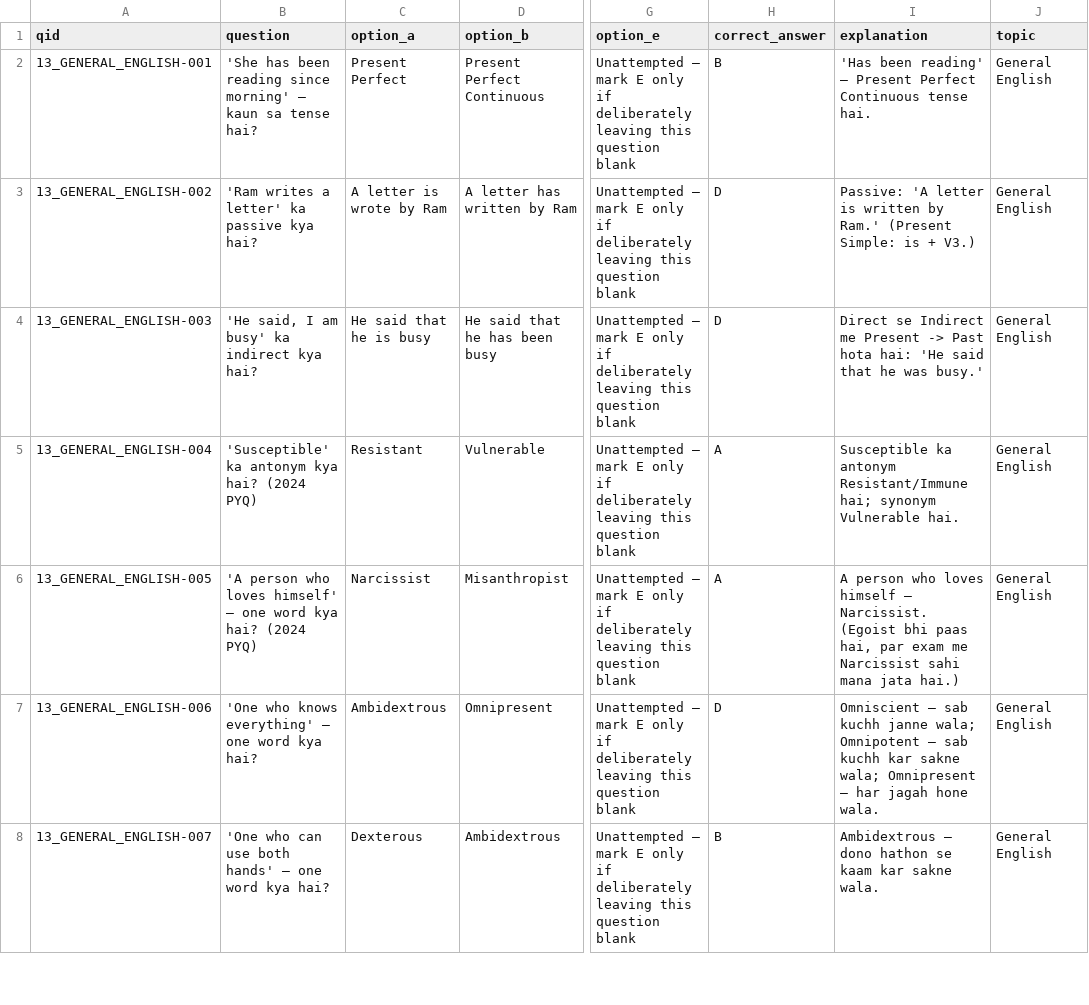
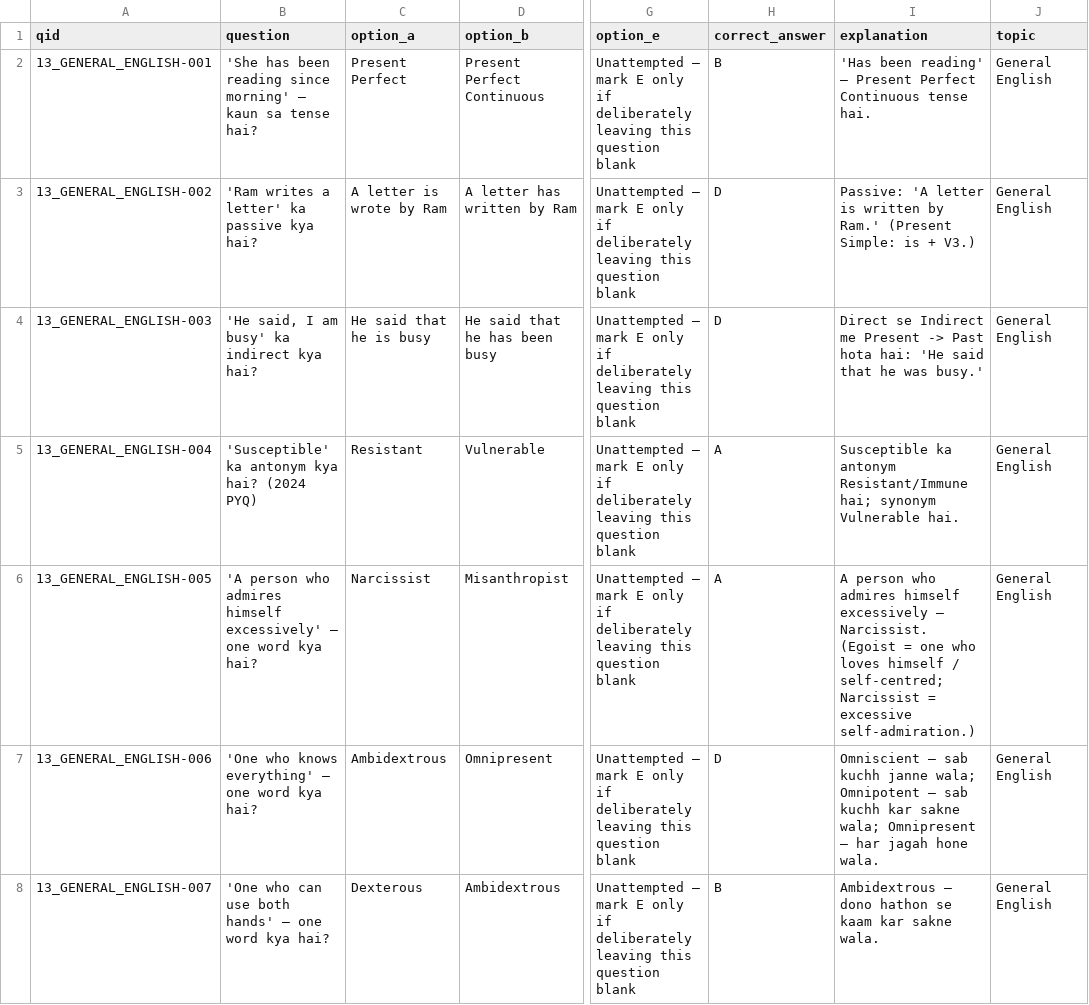
Before and after one commit to lakshrajrao/Rajasthan-CET-Senior-Secondary-2026, a CSV file: question_bank/13_general_english.csv, drawn as a sheet; only a part is shown, gaps mark what is left out; the diff covers the shown part only; the diff names each change by its address in the sheet, - before the commit and + after, or states it on an @@ line.

```diff
--- a/question_bank/13_general_english.csv
+++ b/question_bank/13_general_english.csv
-B6 (question): …person who loves himself' — one word kya hai? (2024 PYQ)
+B6 (question): …person who admires himself excessively' — one word kya hai?
-I6 (explanation): …person who loves himself — Narcissist. (Egoist bhi paas hai, par exam me Narcissist sahi mana jata hai.)
+I6 (explanation): …person who admires himself excessively — Narcissist. (Egoist = one who loves himself / self-centred; Narcissist = excessive self-admiration.)
```
Also changed, not shown: 7 edited cells elsewhere in this file, performance_tracker.csv, question_bank.csv, 32 other files.
